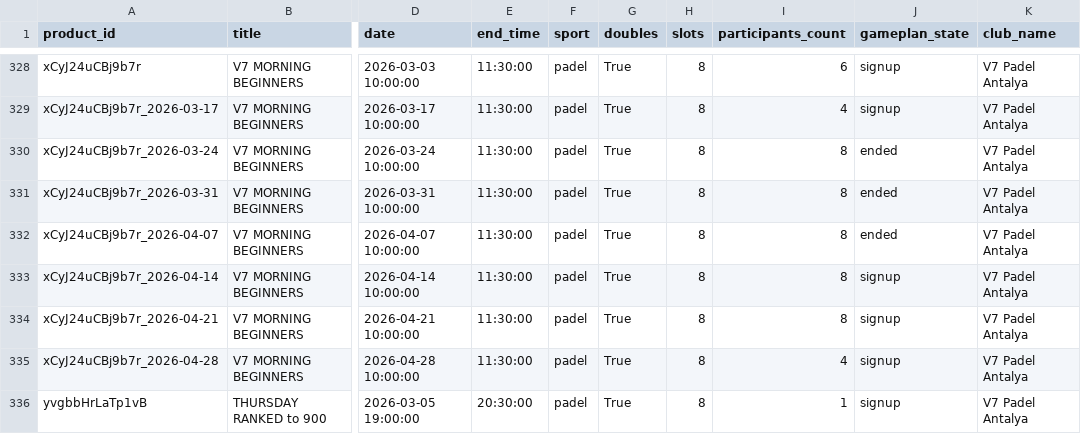
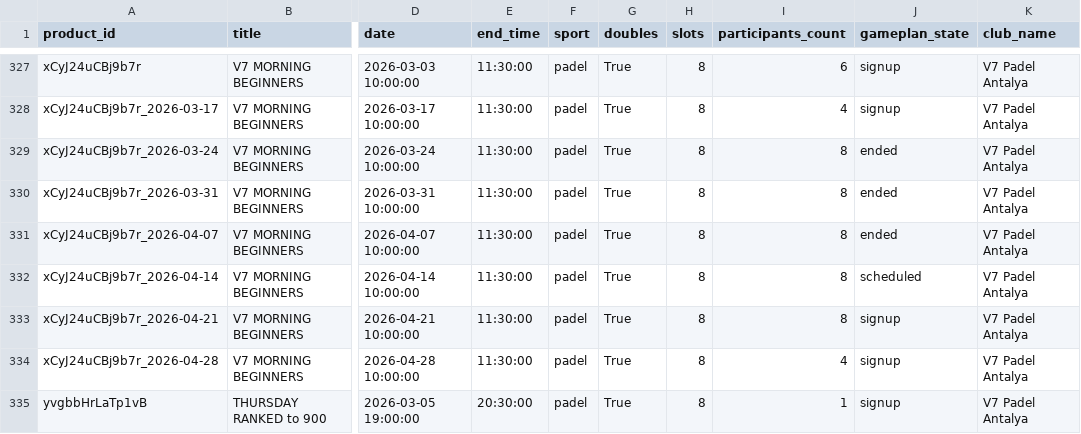
Before and after one commit to omalkut-prog/v7padel, a CSV file: data/racketid_tournaments.csv, drawn as a sheet; only a part is shown, gaps mark what is left out; addresses are those after the commit; the diff covers the shown part only; the diff names each change by its address in the sheet, - before the commit and + after, or states it on an @@ line.

```diff
--- a/data/racketid_tournaments.csv
+++ b/data/racketid_tournaments.csv
-J332 (gameplan_state): signup
+J332 (gameplan_state): scheduled
```
Also changed, not shown: 2 added rows, 3 removed rows and 31 edited cells elsewhere in this file, data/racketid_members.csv, data/racketid_participants.csv, 18 other files.
